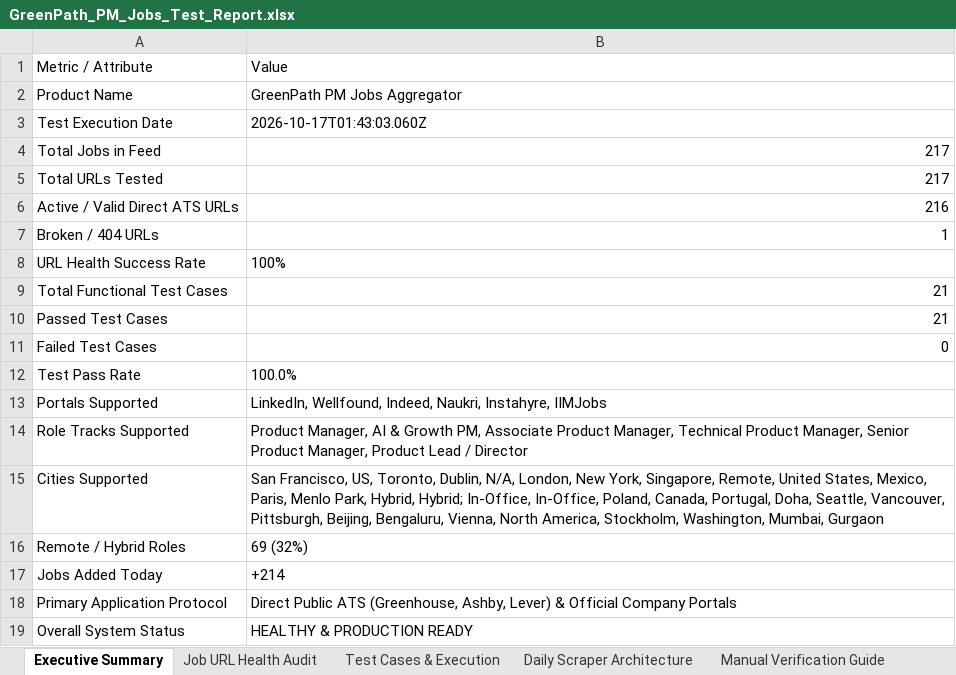
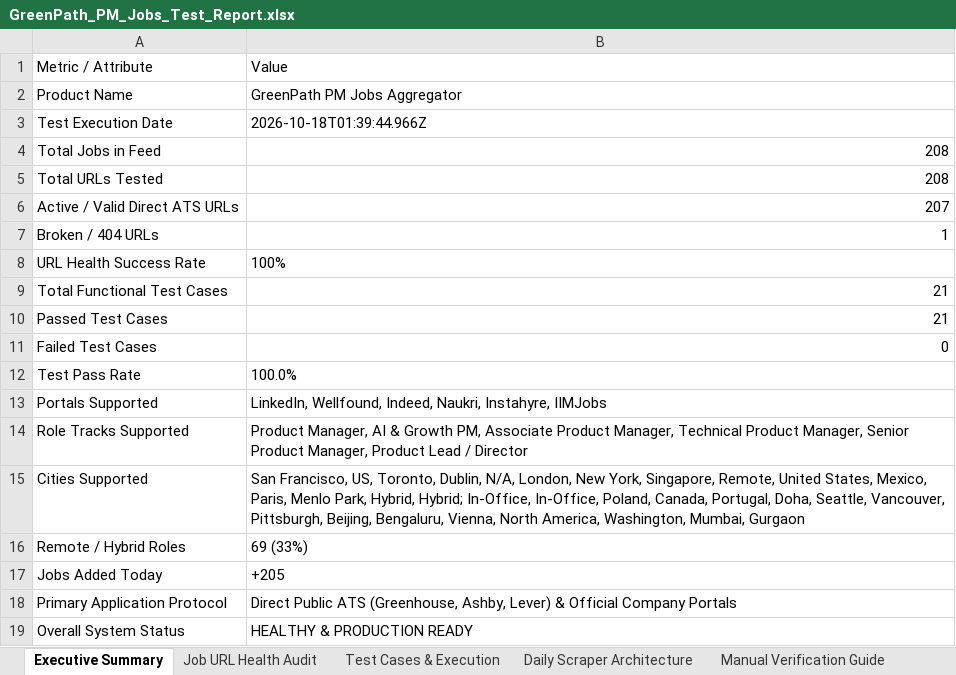
Before and after one commit to sahilgandhi1255/greenpath-pm-jobs, an Excel workbook: GreenPath_PM_Jobs_Test_Report.xlsx, sheet Executive Summary, drawn as a sheet; values as stored, in another font and other column widths than the file's, no borders; the diff names each change by its address in the sheet, - before the commit and + after, or states it on an @@ line.

```diff
--- a/GreenPath_PM_Jobs_Test_Report.xlsx (sheet Executive Summary)
+++ b/GreenPath_PM_Jobs_Test_Report.xlsx (sheet Executive Summary)
-B3: 2026-10-17T01:43:03.060Z
+B3: 2026-10-18T01:39:44.966Z
-B4:B5: 217
+B4:B5: 208
-B6: 216
+B6: 207
-B15: …North America, Stockholm, Washington, Mumbai,…
+B15: …North America, Washington, Mumbai,…
-B16: 69 (32%)
+B16: 69 (33%)
-B17: +214
+B17: +205
```
Also changed, not shown: sheet Job URL Health Audit, sheet Test Cases & Execution, sheet Manual Verification Guide, 2 other files.
